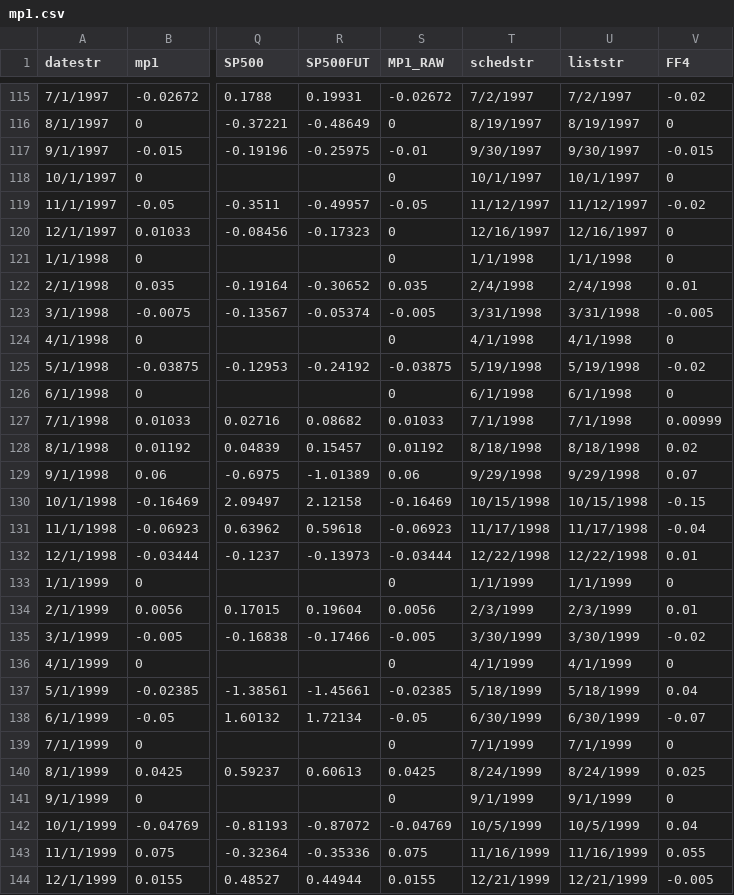
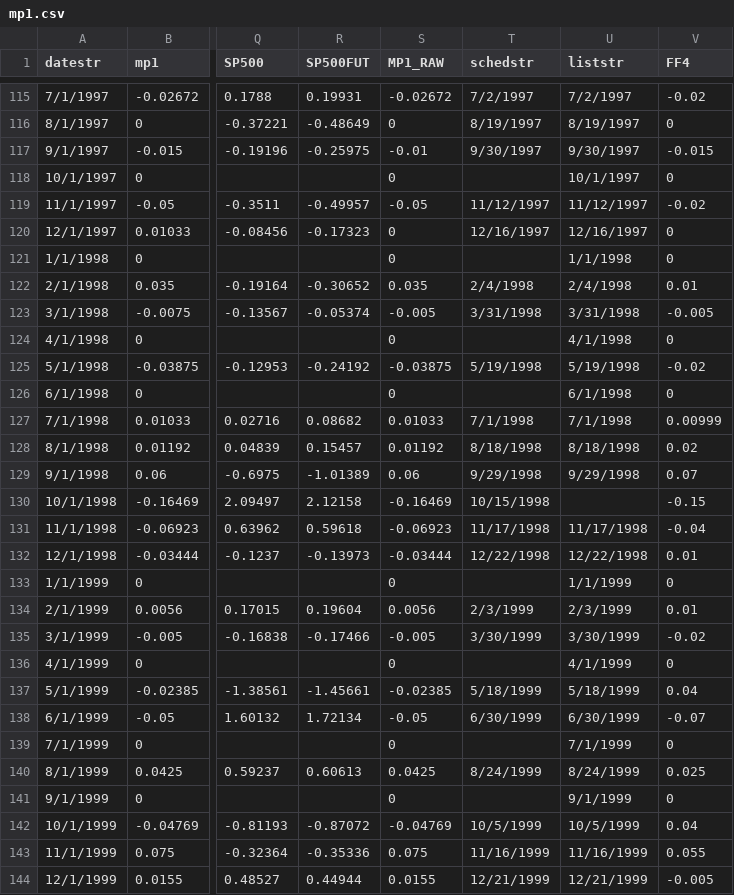
Before and after one commit to paulbousquet/data, a CSV file: mpsur/mp1.csv, drawn as a sheet; only a part is shown, gaps mark what is left out; the diff covers the shown part only; the diff names each change by its address in the sheet, - before the commit and + after, or states it on an @@ line.

```diff
--- a/mpsur/mp1.csv
+++ b/mpsur/mp1.csv
-T118 (schedstr): 10/1/1997
+T118 (schedstr): (empty)
-T121 (schedstr): 1/1/1998
+T121 (schedstr): (empty)
-T124 (schedstr): 4/1/1998
+T124 (schedstr): (empty)
-T126 (schedstr): 6/1/1998
+T126 (schedstr): (empty)
-U130 (liststr): 10/15/1998
+U130 (liststr): (empty)
-T133 (schedstr): 1/1/1999
+T133 (schedstr): (empty)
-T136 (schedstr): 4/1/1999
+T136 (schedstr): (empty)
-T139 (schedstr): 7/1/1999
+T139 (schedstr): (empty)
-T141 (schedstr): 9/1/1999
+T141 (schedstr): (empty)
```
Also changed, not shown: 130 edited cells elsewhere in this file.
